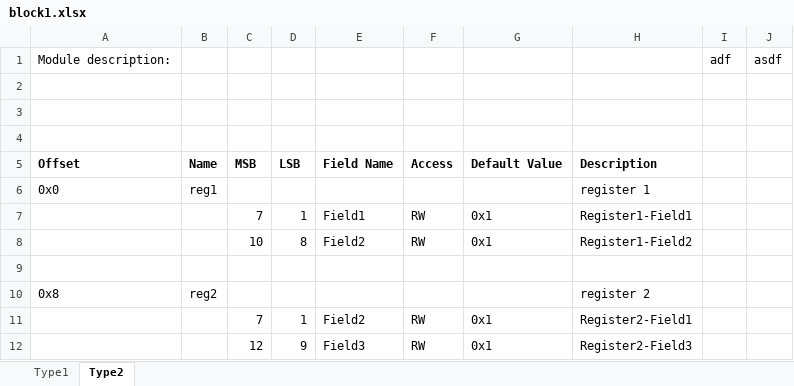
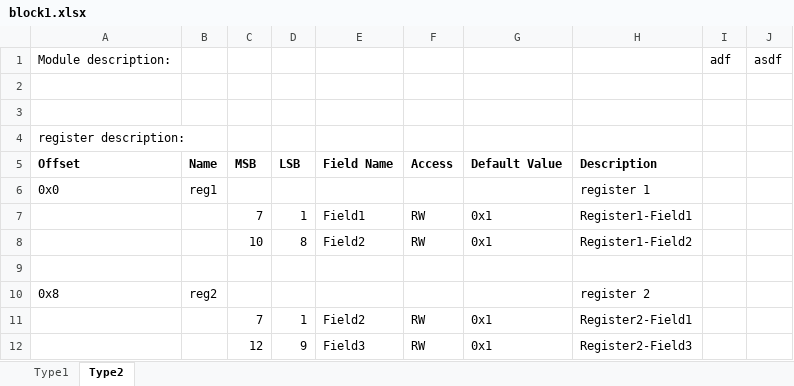
Before and after one commit to zhangyiant/RegisterPrinter, an Excel workbook: excels/block1.xlsx, sheet Type2, drawn as a sheet; values as stored, in another font and other column widths than the file's, no borders; the diff names each change by its address in the sheet, - before the commit and + after, or states it on an @@ line.

```diff
--- a/excels/block1.xlsx (sheet Type2)
+++ b/excels/block1.xlsx (sheet Type2)
-A4 (Offset): (empty)
+A4 (Offset): register description:
```
Also changed, not shown: sheet Type1.
